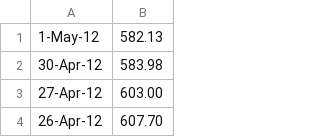
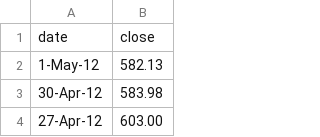
Before and after one commit to aarmlovich/chart-example, a TSV file: data.tsv, drawn as a sheet; only a part is shown; the shorter side is filled out with more unchanged rows.

Commit message:
add header to data

```diff
--- a/data.tsv
+++ b/data.tsv
@@ -1 +1,2 @@
+date	close
 1-May-12	582.13
```
